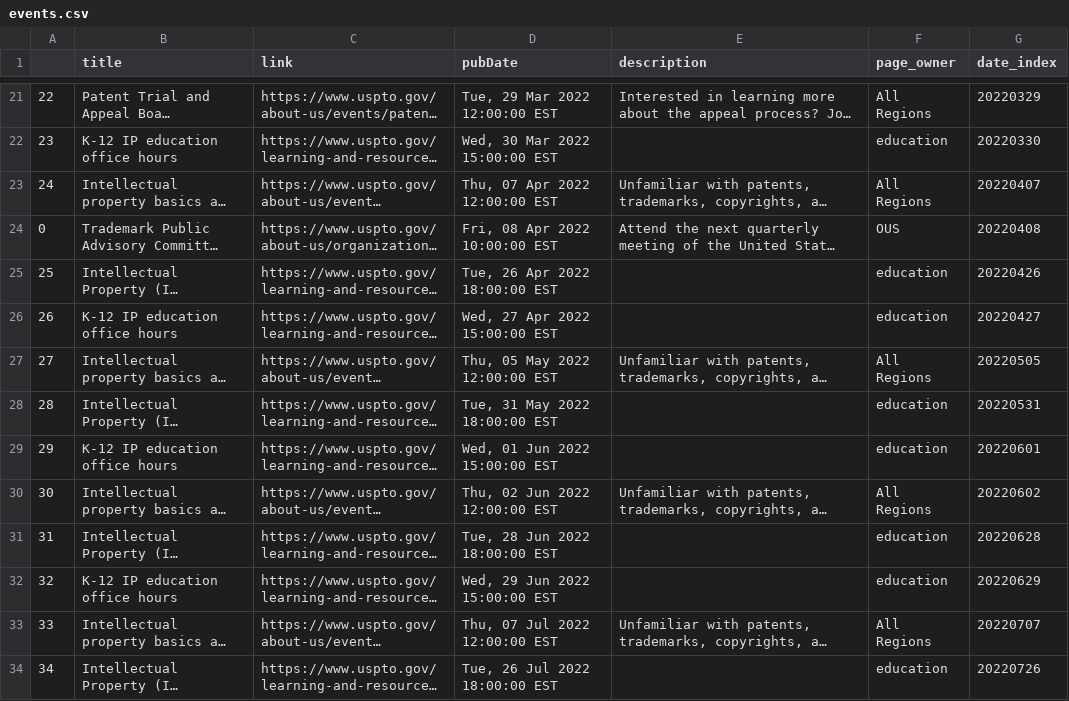
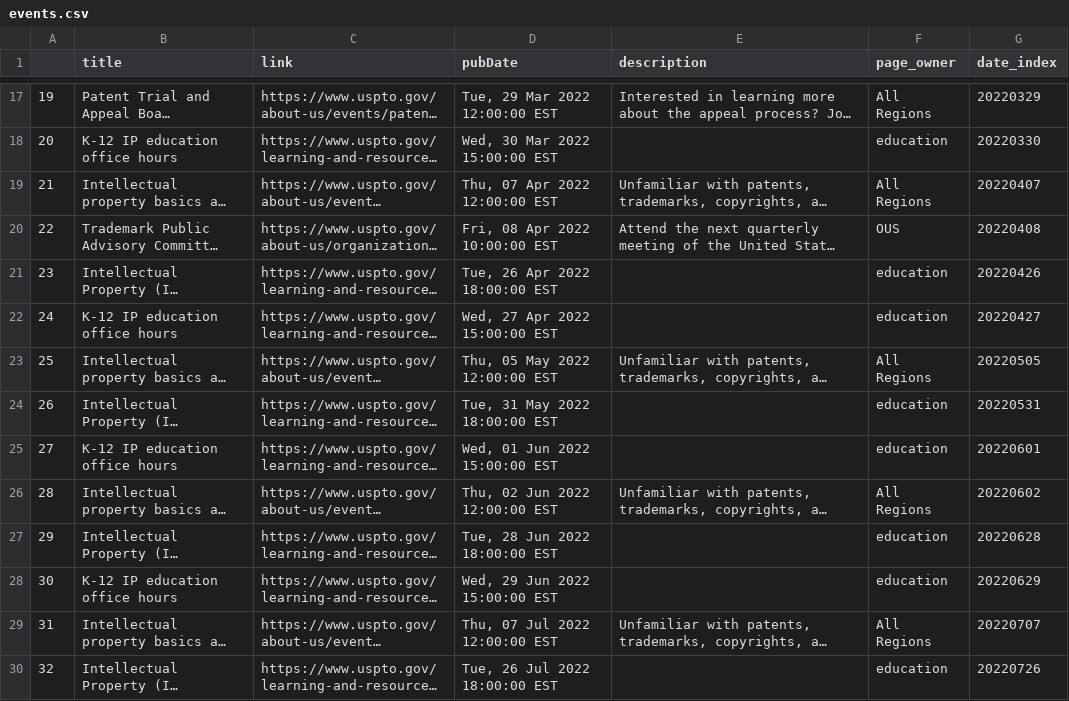
Before and after one commit to kekoziar/ptrc, a CSV file: data/events.csv, drawn as a sheet; only a part is shown, gaps mark what is left out; long unchanged cells end in …; addresses are those after the commit; the diff covers the shown part only; the diff names each change by its address in the sheet, - before the commit and + after, or states it on an @@ line.

```diff
--- a/data/events.csv
+++ b/data/events.csv
-A17: 22
+A17: 19
-A18: 23
+A18: 20
-A19: 24
+A19: 21
-A20: 0
+A20: 22
-A21: 25
+A21: 23
-A22: 26
+A22: 24
-A23: 27
+A23: 25
-A24: 28
+A24: 26
-A25: 29
+A25: 27
-A26: 30
+A26: 28
-A27: 31
+A27: 29
-A28: 32
+A28: 30
-A29: 33
+A29: 31
-A30: 34
+A30: 32
```
Also changed, not shown: 4 removed rows and 28 edited cells elsewhere in this file, 4 other files.
